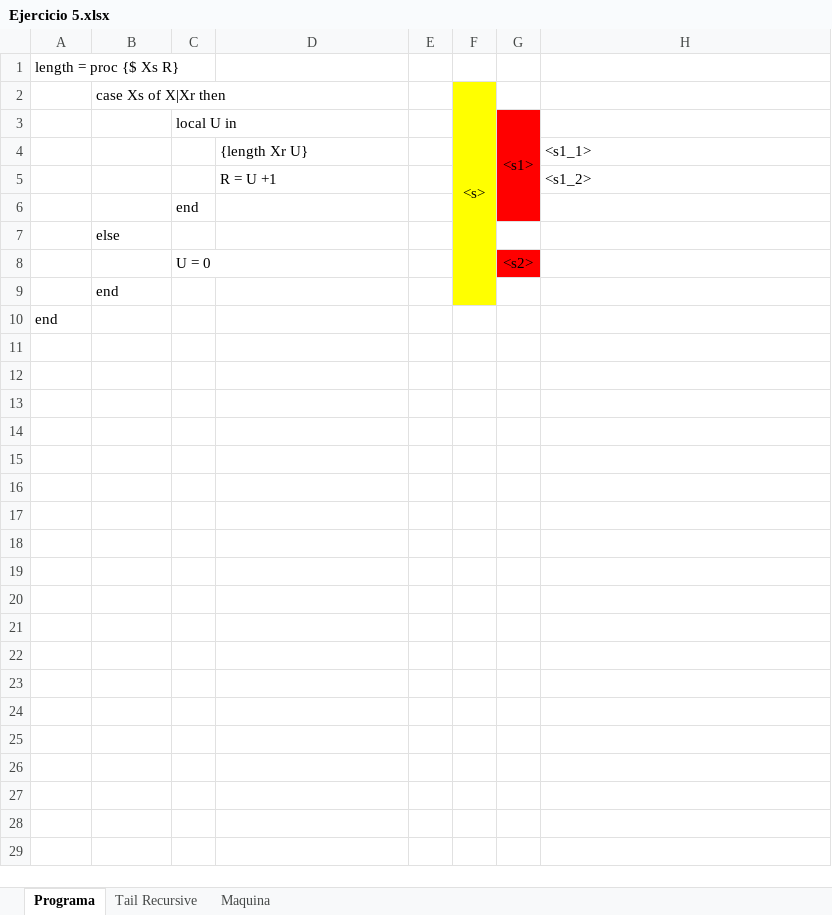
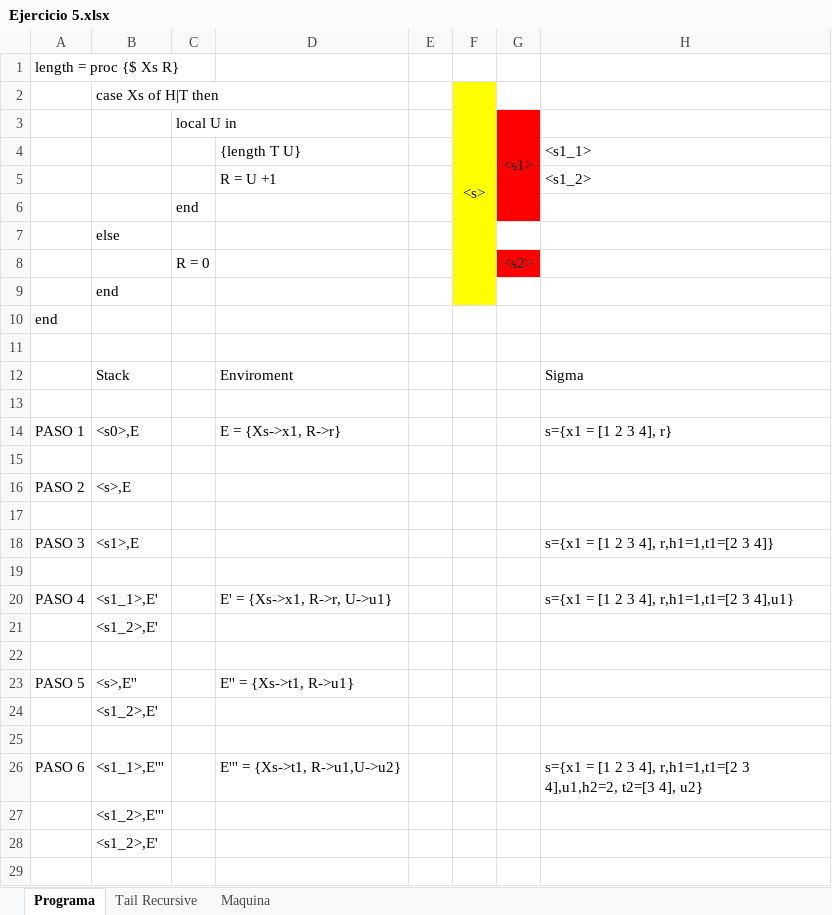
Before and after one commit to Santiago39353535/TDL, an Excel workbook: Ejercicios OZ/Ejercicio 5.xlsx, sheet Programa, drawn as a sheet; only a part is shown; values as stored, in another font and other column widths than the file's, no borders; the diff covers the shown part only; the diff names each change by its address in the sheet, - before the commit and + after, or states it on an @@ line.

Commit message:
Ej 5 corregido

```diff
--- a/Ejercicios OZ/Ejercicio 5.xlsx (sheet Programa)
+++ b/Ejercicios OZ/Ejercicio 5.xlsx (sheet Programa)
-B2: case Xs of X|Xr then
+B2: case Xs of H|T then
-D4: {length Xr U}
+D4: {length T U}
-C8: U = 0
+C8: R = 0
+row 11: (empty)
+row 12:  | Stack |  | Enviroment |  |  |  | Sigma
+row 13: (empty)
+row 14: PASO 1 | <s0>,E |  | E = {Xs->x1, R->r} |  |  |  | s={x1 = [1 2 3 4], r}
+row 15: (empty)
+row 16: PASO 2 | <s>,E
+row 17: (empty)
+row 18: PASO 3 | <s1>,E |  |  |  |  |  | s={x1 = [1 2 3 4], r,h1=1,t1=[2 3 4]}
+row 19: (empty)
+row 20: PASO 4 | <s1_1>,E' |  | E' = {Xs->x1, R->r, U->u1} |  |  |  | s={x1 = [1 2 3 4], r,h1=1,t1=[2 3 4],u1}
+row 21:  | <s1_2>,E'
+row 22: (empty)
+row 23: PASO 5 | <s>,E'' |  | E'' = {Xs->t1, R->u1}
+row 24:  | <s1_2>,E'
+row 25: (empty)
+row 26: PASO 6 | <s1_1>,E''' |  | E''' = {Xs->t1, R->u1,U->u2} |  |  |  | s={x1 = [1 2 3 4], r,h1=1,t1=[2 3 4],u1,h2=2, t2=[3 4], u2}
+row 27:  | <s1_2>,E'''
+row 28:  | <s1_2>,E'
+row 29: (empty)
```
Also changed, not shown: 53 added rows elsewhere in this sheet, sheet Maquina.
